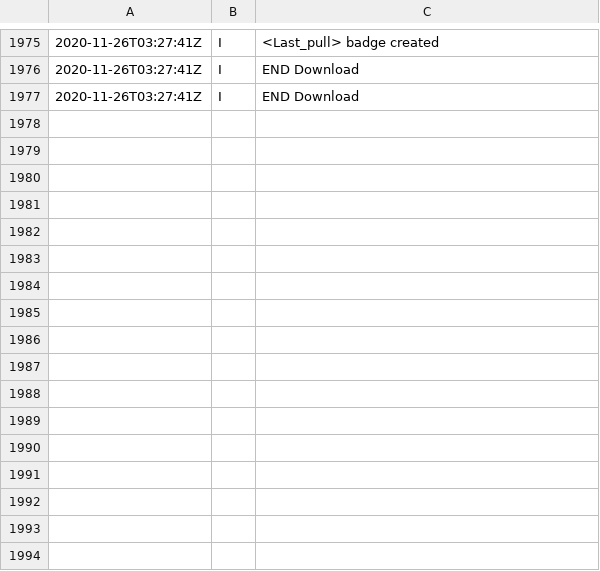
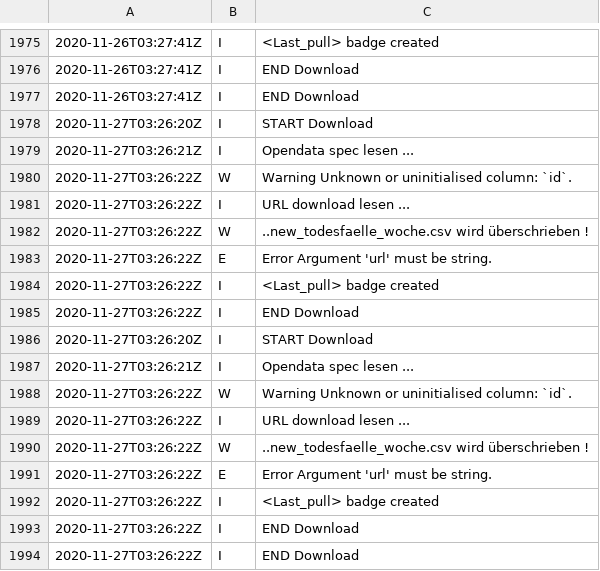
Before and after one commit to norman-ds/momo, a CSV file: data/log.csv, drawn as a sheet; only a part is shown, gaps mark what is left out; the diff names each change by its address in the sheet, - before the commit and + after, or states it on an @@ line.

Commit message:
Update Todesfallzahlen from scraper

```diff
--- a/data/log.csv
+++ b/data/log.csv
+row 1978: 2020-11-27T03:26:20Z | I | START Download
+row 1979: 2020-11-27T03:26:21Z | I | Opendata spec lesen ...
+row 1980: 2020-11-27T03:26:22Z | W | Warning Unknown or uninitialised column: `id`.
+row 1981: 2020-11-27T03:26:22Z | I | URL download lesen ...
+row 1982: 2020-11-27T03:26:22Z | W | ..new_todesfaelle_woche.csv wird überschrieben !
+row 1983: 2020-11-27T03:26:22Z | E | Error Argument 'url' must be string.
+row 1984: 2020-11-27T03:26:22Z | I | <Last_pull> badge created
+row 1985: 2020-11-27T03:26:22Z | I | END Download
+row 1986: 2020-11-27T03:26:20Z | I | START Download
+row 1987: 2020-11-27T03:26:21Z | I | Opendata spec lesen ...
+row 1988: 2020-11-27T03:26:22Z | W | Warning Unknown or uninitialised column: `id`.
+row 1989: 2020-11-27T03:26:22Z | I | URL download lesen ...
+row 1990: 2020-11-27T03:26:22Z | W | ..new_todesfaelle_woche.csv wird überschrieben !
+row 1991: 2020-11-27T03:26:22Z | E | Error Argument 'url' must be string.
+row 1992: 2020-11-27T03:26:22Z | I | <Last_pull> badge created
+row 1993: 2020-11-27T03:26:22Z | I | END Download
+row 1994: 2020-11-27T03:26:22Z | I | END Download
```
